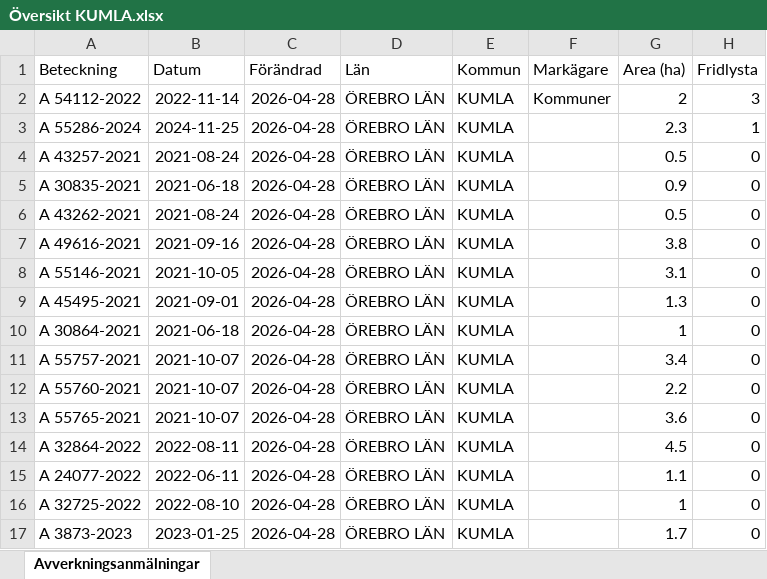
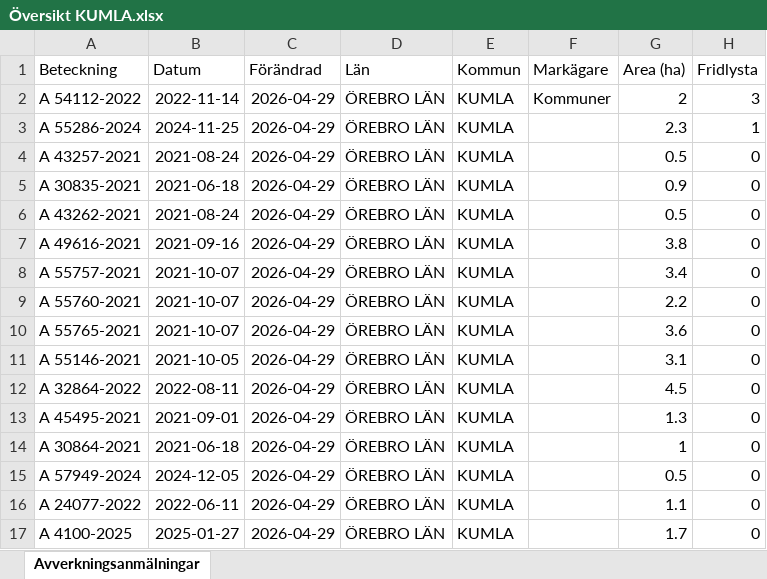
Before and after one commit to klasma/Logging_1881, an Excel workbook: Översikt KUMLA.xlsx, sheet Avverkningsanmälningar, drawn as a sheet; only a part is shown; values as stored, in another font and other column widths than the file's, no borders; the diff covers the shown part only; the diff names each change by its address in the sheet, - before the commit and + after, or states it on an @@ line.

```diff
--- a/Översikt KUMLA.xlsx (sheet Avverkningsanmälningar)
+++ b/Översikt KUMLA.xlsx (sheet Avverkningsanmälningar)
-C2:C17 (Förändrad): 2026-04-28
+C2:C17 (Förändrad): 2026-04-29
-A8 (Beteckning): A 55146-2021
+A8 (Beteckning): A 55757-2021
-B8 (Datum): 2021-10-05
+B8 (Datum): 2021-10-07
-G8 (Area (ha)): 3.1
+G8 (Area (ha)): 3.4
-A9 (Beteckning): A 45495-2021
+A9 (Beteckning): A 55760-2021
-B9 (Datum): 2021-09-01
+B9 (Datum): 2021-10-07
-G9 (Area (ha)): 1.3
+G9 (Area (ha)): 2.2
-A10 (Beteckning): A 30864-2021
+A10 (Beteckning): A 55765-2021
-B10 (Datum): 2021-06-18
+B10 (Datum): 2021-10-07
-G10 (Area (ha)): 1
+G10 (Area (ha)): 3.6
-A11 (Beteckning): A 55757-2021
+A11 (Beteckning): A 55146-2021
-B11 (Datum): 2021-10-07
+B11 (Datum): 2021-10-05
-G11 (Area (ha)): 3.4
+G11 (Area (ha)): 3.1
-A12 (Beteckning): A 55760-2021
+A12 (Beteckning): A 32864-2022
-B12 (Datum): 2021-10-07
+B12 (Datum): 2022-08-11
-G12 (Area (ha)): 2.2
+G12 (Area (ha)): 4.5
-A13 (Beteckning): A 55765-2021
+A13 (Beteckning): A 45495-2021
-B13 (Datum): 2021-10-07
+B13 (Datum): 2021-09-01
-G13 (Area (ha)): 3.6
+G13 (Area (ha)): 1.3
-A14 (Beteckning): A 32864-2022
+A14 (Beteckning): A 30864-2021
-B14 (Datum): 2022-08-11
+B14 (Datum): 2021-06-18
-G14 (Area (ha)): 4.5
+G14 (Area (ha)): 1
-A15 (Beteckning): A 24077-2022
+A15 (Beteckning): A 57949-2024
-B15 (Datum): 2022-06-11
+B15 (Datum): 2024-12-05
-G15 (Area (ha)): 1.1
+G15 (Area (ha)): 0.5
-A16 (Beteckning): A 32725-2022
+A16 (Beteckning): A 24077-2022
-B16 (Datum): 2022-08-10
+B16 (Datum): 2022-06-11
-G16 (Area (ha)): 1
+G16 (Area (ha)): 1.1
-A17 (Beteckning): A 3873-2023
+A17 (Beteckning): A 4100-2025
-B17 (Datum): 2023-01-25
+B17 (Datum): 2025-01-27
```
Also changed, not shown: 269 edited cells elsewhere in this sheet, artfynd/A 54112-2022 artfynd.xlsx, artfynd/A 55286-2024 artfynd.xlsx, 11 other files.
